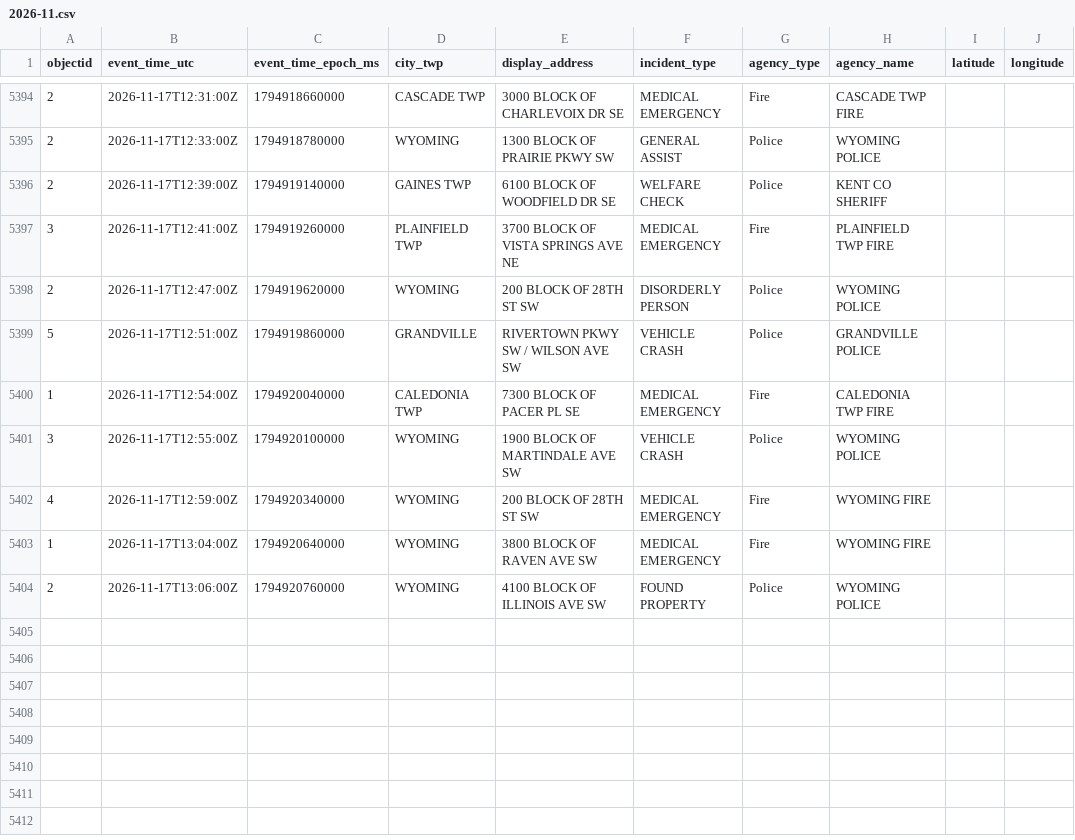
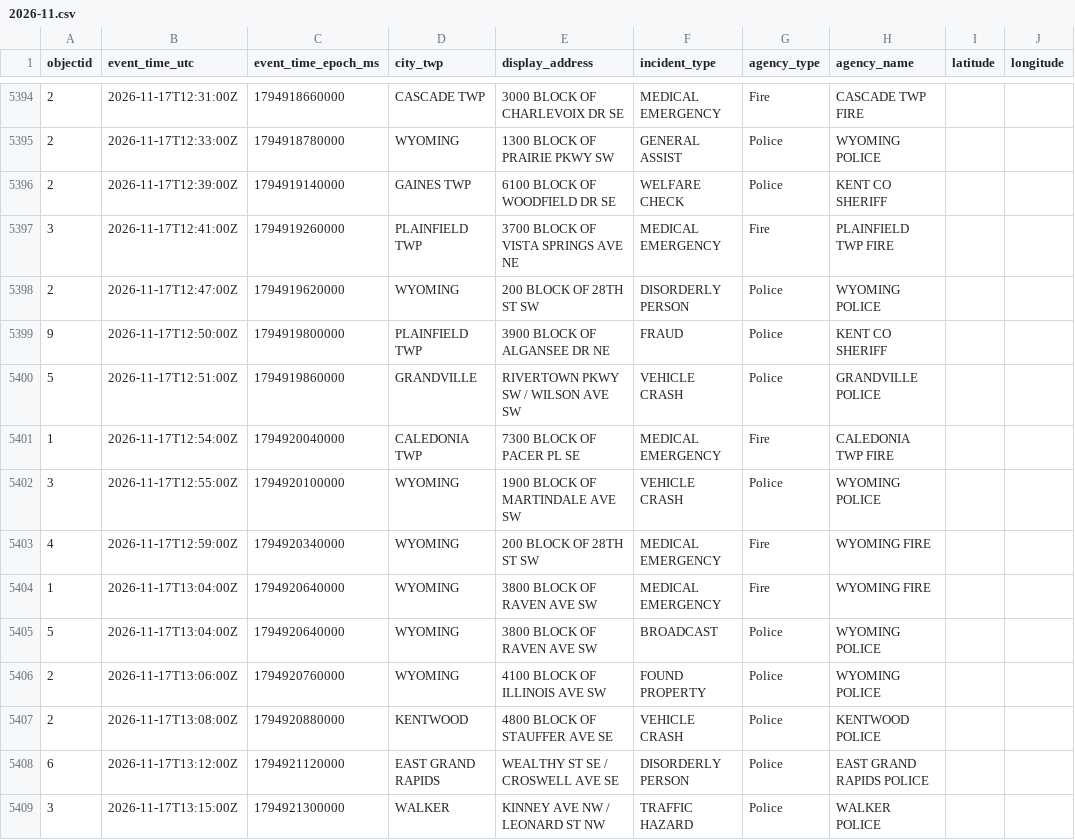
Before and after one commit to Cantica-Systems/kent-co-mi-dispatch, a CSV file: data/kent/2026-11.csv, drawn as a sheet; only a part is shown, gaps mark what is left out.

```diff
--- a/data/kent/2026-11.csv
+++ b/data/kent/2026-11.csv
@@ -5398,2 +5398,3 @@ objectid,event_time_utc,event_time_epoch_ms,city_twp,display_address,incident_ty
 2,2026-11-17T12:47:00Z,1794919620000,WYOMING,200 BLOCK OF 28TH ST SW,DISORDERLY PERSON,Police,WYOMING POLICE,,
+9,2026-11-17T12:50:00Z,1794919800000,PLAINFIELD TWP,3900 BLOCK OF ALGANSEE DR NE,FRAUD,Police,KENT CO SHERIFF,,
 5,2026-11-17T12:51:00Z,1794919860000,GRANDVILLE,RIVERTOWN PKWY SW / WILSON AVE SW,VEHICLE CRASH,Police,GRANDVILLE POLICE,,
@@ -5403,2 +5404,6 @@ objectid,event_time_utc,event_time_epoch_ms,city_twp,display_address,incident_ty
 1,2026-11-17T13:04:00Z,1794920640000,WYOMING,3800 BLOCK OF RAVEN AVE SW,MEDICAL EMERGENCY,Fire,WYOMING FIRE,,
+5,2026-11-17T13:04:00Z,1794920640000,WYOMING,3800 BLOCK OF RAVEN AVE SW,BROADCAST,Police,WYOMING POLICE,,
 2,2026-11-17T13:06:00Z,1794920760000,WYOMING,4100 BLOCK OF ILLINOIS AVE SW,FOUND PROPERTY,Police,WYOMING POLICE,,
+2,2026-11-17T13:08:00Z,1794920880000,KENTWOOD,4800 BLOCK OF STAUFFER AVE SE,VEHICLE CRASH,Police,KENTWOOD POLICE,,
+6,2026-11-17T13:12:00Z,1794921120000,EAST GRAND RAPIDS,WEALTHY ST SE / CROSWELL AVE SE,DISORDERLY PERSON,Police,EAST GRAND RAPIDS POLICE,,
+3,2026-11-17T13:15:00Z,1794921300000,WALKER,KINNEY AVE NW / LEONARD ST NW,TRAFFIC HAZARD,Police,WALKER POLICE,,
```
Also changed, not shown: data/grcity/2026-11.csv, 3 other files.
